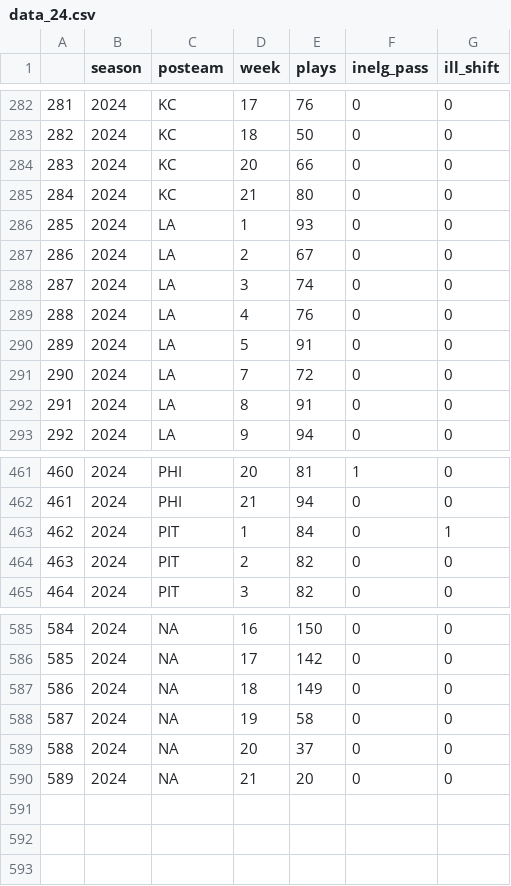
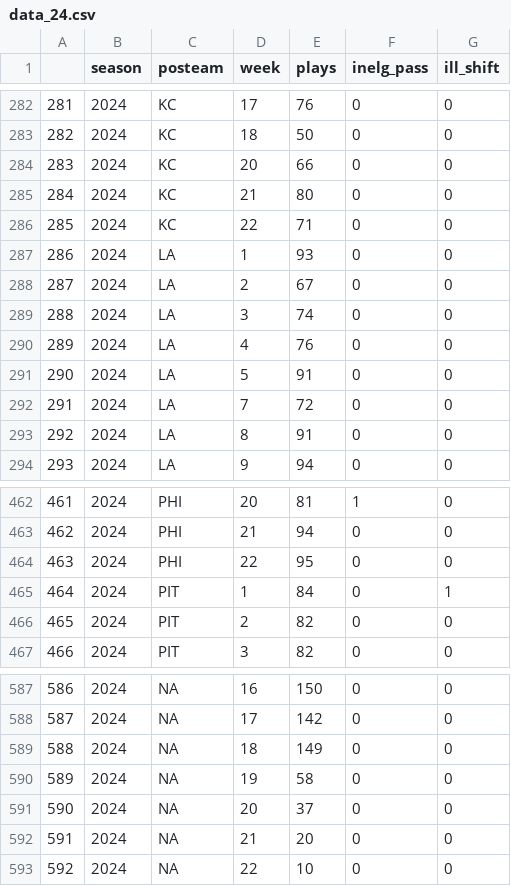
Before and after one commit to Doug-Analytics/Weekly-Shiny-App, a CSV file: data_24.csv, drawn as a sheet; only a part is shown, gaps mark what is left out; addresses are those after the commit; the diff names each change by its address in the sheet, - before the commit and + after, or states it on an @@ line.

```diff
--- a/data_24.csv
+++ b/data_24.csv
+row 286: 285 | 2024 | KC | 22 | 71 | 0 | 0
@@ column A renumbered between rows 287 and 592 @@
+row 464: 463 | 2024 | PHI | 22 | 95 | 0 | 0
+row 593: 592 | 2024 | NA | 22 | 10 | 0 | 0
```
Also changed, not shown: 6 other files.
